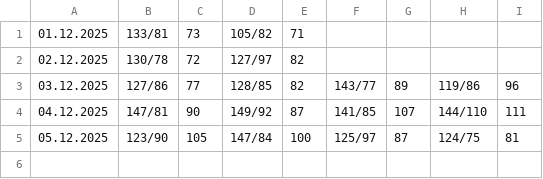
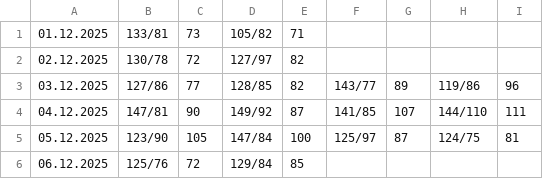
Before and after one commit to CorgiPuppy/notes, a CSV file: measuring-pressure/2025/12-december/results.csv, drawn as a sheet.

Commit message:
feat: add results for today's morning.

```diff
--- a/measuring-pressure/2025/12-december/results.csv
+++ b/measuring-pressure/2025/12-december/results.csv
@@ -5 +5,2 @@
 05.12.2025,123/90,105,147/84,100,125/97,87,124/75,81
+06.12.2025,125/76,72,129/84,85,
```
